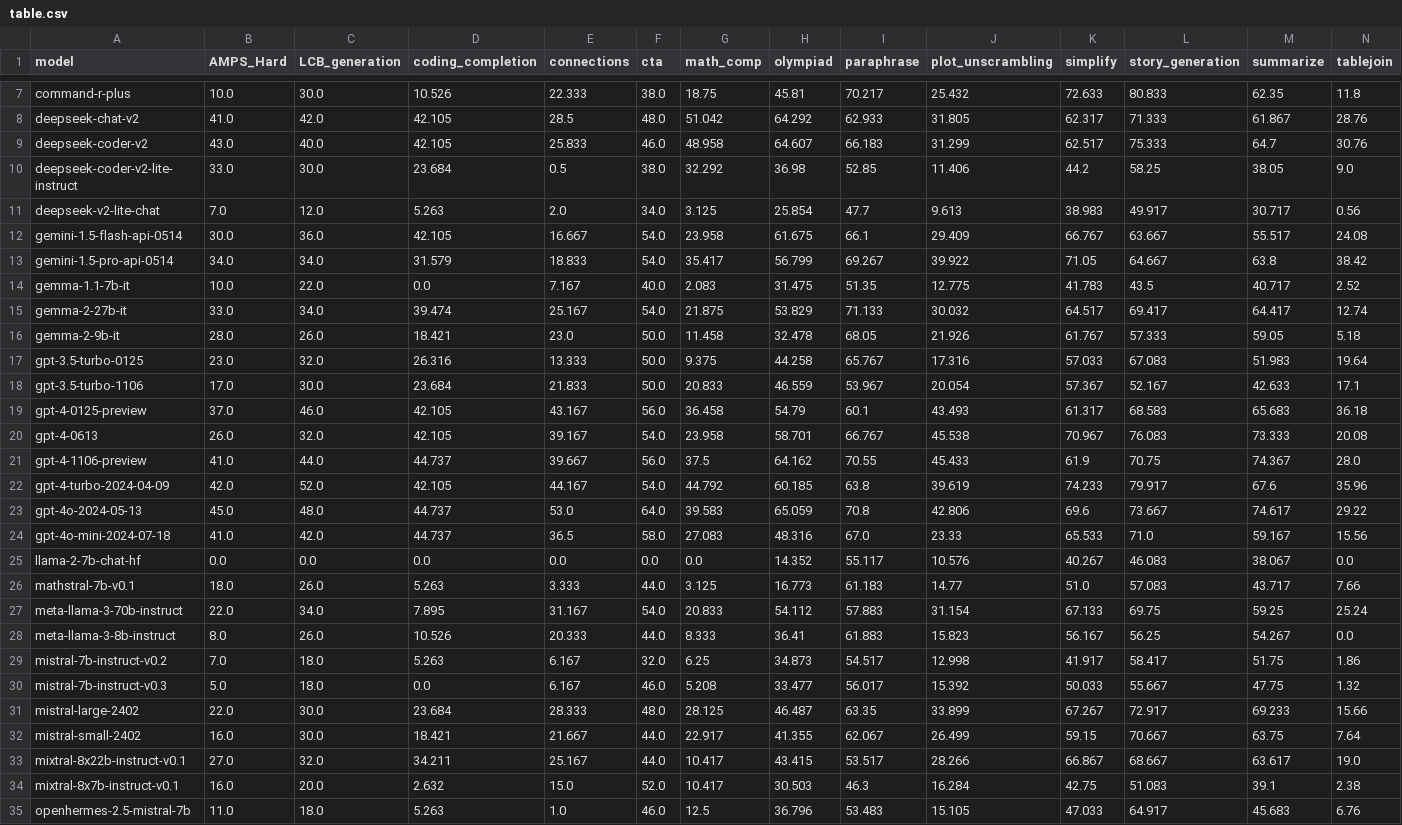
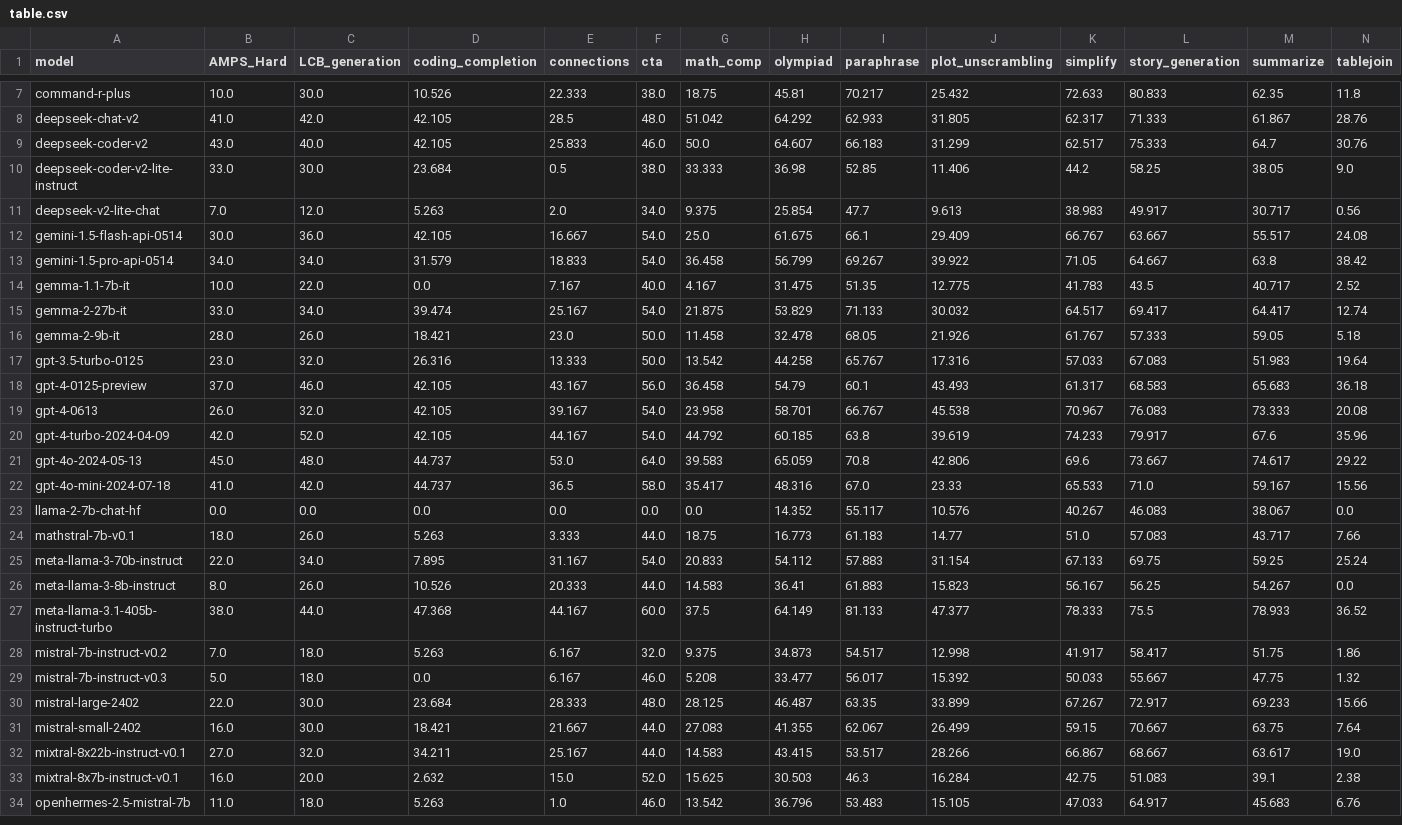
Before and after one commit to LiveBench/livebench.github.io, a CSV file: public/table.csv, drawn as a sheet; only a part is shown, gaps mark what is left out; removed rows and columns are numbered as before the commit, all else as after; rows hold the shown columns only; the diff covers the shown part only; the diff names each change by its address in the sheet, - before the commit and + after, or states it on an @@ line.

Commit message:
add llama-405b

```diff
--- a/public/table.csv
+++ b/public/table.csv
-G9 (math_comp): 48.958
+G9 (math_comp): 50.0
-G10 (math_comp): 32.292
+G10 (math_comp): 33.333
-G11 (math_comp): 3.125
+G11 (math_comp): 9.375
-G12 (math_comp): 23.958
+G12 (math_comp): 25.0
-G13 (math_comp): 35.417
+G13 (math_comp): 36.458
-G14 (math_comp): 2.083
+G14 (math_comp): 4.167
-G17 (math_comp): 9.375
+G17 (math_comp): 13.542
-row 18: gpt-3.5-turbo-1106 | 17.0 | 30.0 | 23.684 | 21.833 | 50.0 | 20.833 | 46.559 | 53.967 | 20.054 | 57.367 | 52.167 | 42.633 | 17.1
-row 21: gpt-4-1106-preview | 41.0 | 44.0 | 44.737 | 39.667 | 56.0 | 37.5 | 64.162 | 70.55 | 45.433 | 61.9 | 70.75 | 74.367 | 28.0
-G22 (math_comp): 27.083
+G22 (math_comp): 35.417
-G24 (math_comp): 3.125
+G24 (math_comp): 18.75
-G26 (math_comp): 8.333
+G26 (math_comp): 14.583
+row 27: meta-llama-3.1-405b-instruct-turbo | 38.0 | 44.0 | 47.368 | 44.167 | 60.0 | 37.5 | 64.149 | 81.133 | 47.377 | 78.333 | 75.5 | 78.933 | 36.52
-G28 (math_comp): 6.25
+G28 (math_comp): 9.375
-G31 (math_comp): 22.917
+G31 (math_comp): 27.083
-G32 (math_comp): 10.417
+G32 (math_comp): 14.583
-G33 (math_comp): 10.417
+G33 (math_comp): 15.625
-G34 (math_comp): 12.5
+G34 (math_comp): 13.542
```
Also changed, not shown: 19 edited cells elsewhere in this file, 2 other files.
